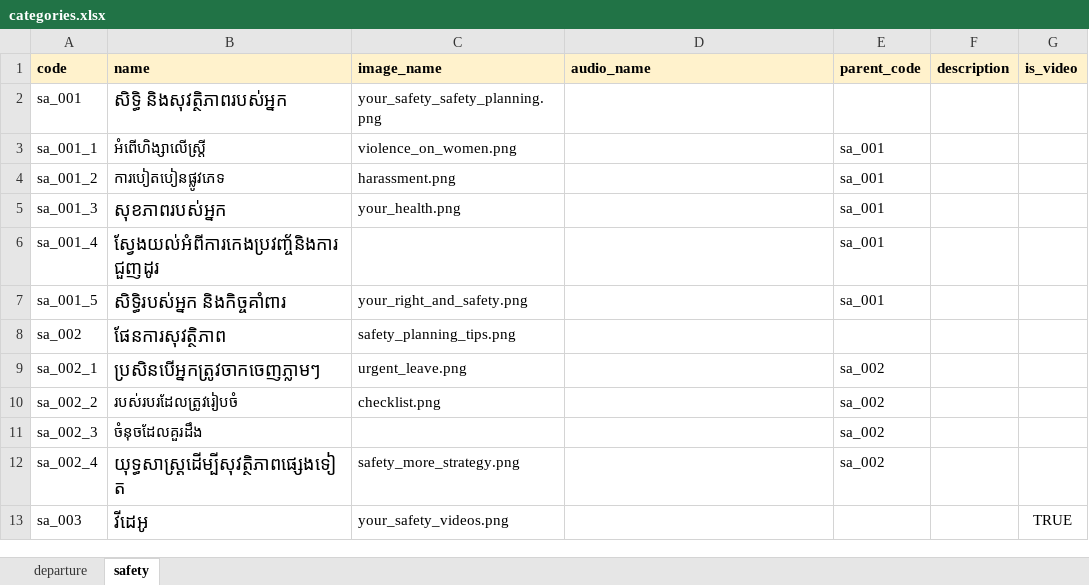
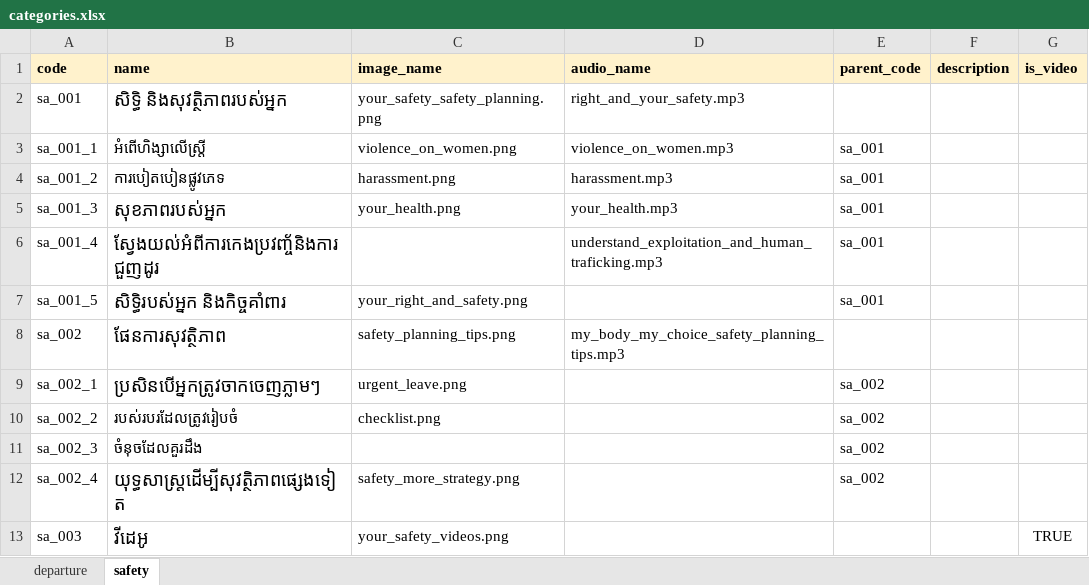
Before and after one commit to kawsangs/migrant-worker-rails, an Excel workbook: lib/samples/assets/csv/categories.xlsx, sheet safety, drawn as a sheet; values as stored, in another font and other column widths than the file's, no borders; charts and pictures not drawn; the diff names each change by its address in the sheet, - before the commit and + after, or states it on an @@ line.

```diff
--- a/lib/samples/assets/csv/categories.xlsx (sheet safety)
+++ b/lib/samples/assets/csv/categories.xlsx (sheet safety)
-D2 (audio_name): (empty)
+D2 (audio_name): right_and_your_safety.mp3
-D3 (audio_name): (empty)
+D3 (audio_name): violence_on_women.mp3
-D4 (audio_name): (empty)
+D4 (audio_name): harassment.mp3
-D5 (audio_name): (empty)
+D5 (audio_name): your_health.mp3
-D6 (audio_name): (empty)
+D6 (audio_name): understand_exploitation_and_human_traficking.mp3
-D8 (audio_name): (empty)
+D8 (audio_name): my_body_my_choice_safety_planning_tips.mp3
```
Also changed, not shown: 51 other files.
